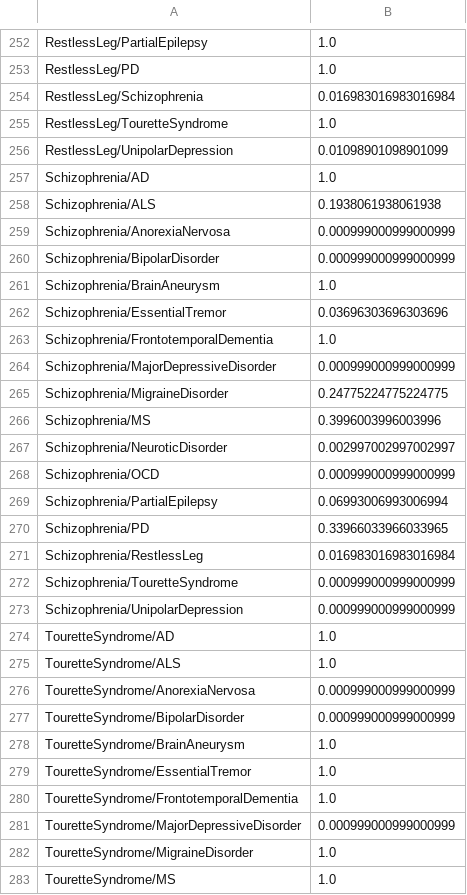
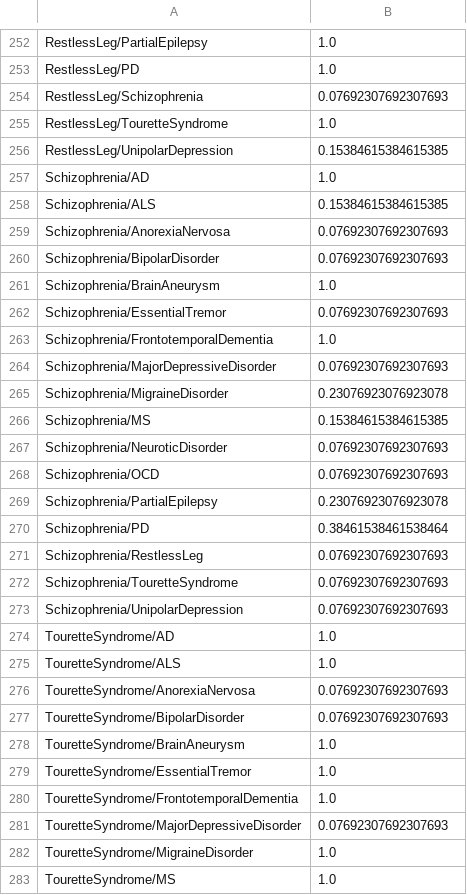
Before and after one commit to mgrantpeters/LR_project, a CSV file: processed_data/02a_bootstrapped_disease_comparisons/pvals_overlapping_LRs_singlecol.csv, drawn as a sheet; only a part is shown, gaps mark what is left out; the diff covers the shown part only.

```diff
--- a/processed_data/02a_bootstrapped_disease_comparisons/pvals_overlapping_LRs_singlecol.csv
+++ b/processed_data/02a_bootstrapped_disease_comparisons/pvals_overlapping_LRs_singlecol.csv
@@ -253,26 +253,26 @@ RestlessLeg/PartialEpilepsy,1.0
 RestlessLeg/PD,1.0
-RestlessLeg/Schizophrenia,0.016983016983016984
+RestlessLeg/Schizophrenia,0.07692307692307693
 RestlessLeg/TouretteSyndrome,1.0
-RestlessLeg/UnipolarDepression,0.01098901098901099
+RestlessLeg/UnipolarDepression,0.15384615384615385
 Schizophrenia/AD,1.0
-Schizophrenia/ALS,0.1938061938061938
-Schizophrenia/AnorexiaNervosa,0.000999000999000999
-Schizophrenia/BipolarDisorder,0.000999000999000999
+Schizophrenia/ALS,0.15384615384615385
+Schizophrenia/AnorexiaNervosa,0.07692307692307693
+Schizophrenia/BipolarDisorder,0.07692307692307693
 Schizophrenia/BrainAneurysm,1.0
-Schizophrenia/EssentialTremor,0.03696303696303696
+Schizophrenia/EssentialTremor,0.07692307692307693
 Schizophrenia/FrontotemporalDementia,1.0
-Schizophrenia/MajorDepressiveDisorder,0.000999000999000999
-Schizophrenia/MigraineDisorder,0.24775224775224775
-Schizophrenia/MS,0.3996003996003996
-Schizophrenia/NeuroticDisorder,0.002997002997002997
-Schizophrenia/OCD,0.000999000999000999
-Schizophrenia/PartialEpilepsy,0.06993006993006994
-Schizophrenia/PD,0.33966033966033965
-Schizophrenia/RestlessLeg,0.016983016983016984
-Schizophrenia/TouretteSyndrome,0.000999000999000999
-Schizophrenia/UnipolarDepression,0.000999000999000999
+Schizophrenia/MajorDepressiveDisorder,0.07692307692307693
+Schizophrenia/MigraineDisorder,0.23076923076923078
+Schizophrenia/MS,0.15384615384615385
+Schizophrenia/NeuroticDisorder,0.07692307692307693
+Schizophrenia/OCD,0.07692307692307693
+Schizophrenia/PartialEpilepsy,0.23076923076923078
+Schizophrenia/PD,0.38461538461538464
+Schizophrenia/RestlessLeg,0.07692307692307693
+Schizophrenia/TouretteSyndrome,0.07692307692307693
+Schizophrenia/UnipolarDepression,0.07692307692307693
 TouretteSyndrome/AD,1.0
 TouretteSyndrome/ALS,1.0
-TouretteSyndrome/AnorexiaNervosa,0.000999000999000999
-TouretteSyndrome/BipolarDisorder,0.000999000999000999
+TouretteSyndrome/AnorexiaNervosa,0.07692307692307693
+TouretteSyndrome/BipolarDisorder,0.07692307692307693
 TouretteSyndrome/BrainAneurysm,1.0
@@ -280,3 +280,3 @@ TouretteSyndrome/EssentialTremor,1.0
 TouretteSyndrome/FrontotemporalDementia,1.0
-TouretteSyndrome/MajorDepressiveDisorder,0.000999000999000999
+TouretteSyndrome/MajorDepressiveDisorder,0.07692307692307693
 TouretteSyndrome/MigraineDisorder,1.0
```
Also changed, not shown: 101 edited cells elsewhere in this file, processed_data/02a_bootstrapped_disease_comparisons/pvals_deltacon_distances.csv, processed_data/02a_bootstrapped_disease_comparisons/pvals_deltacon_distances_singlecol.csv, 12 other files.
